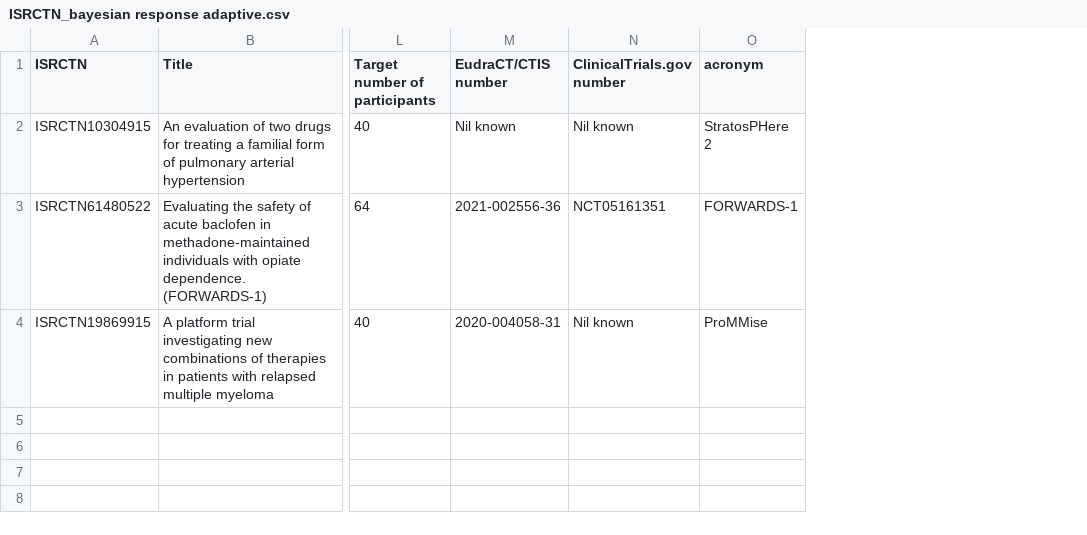
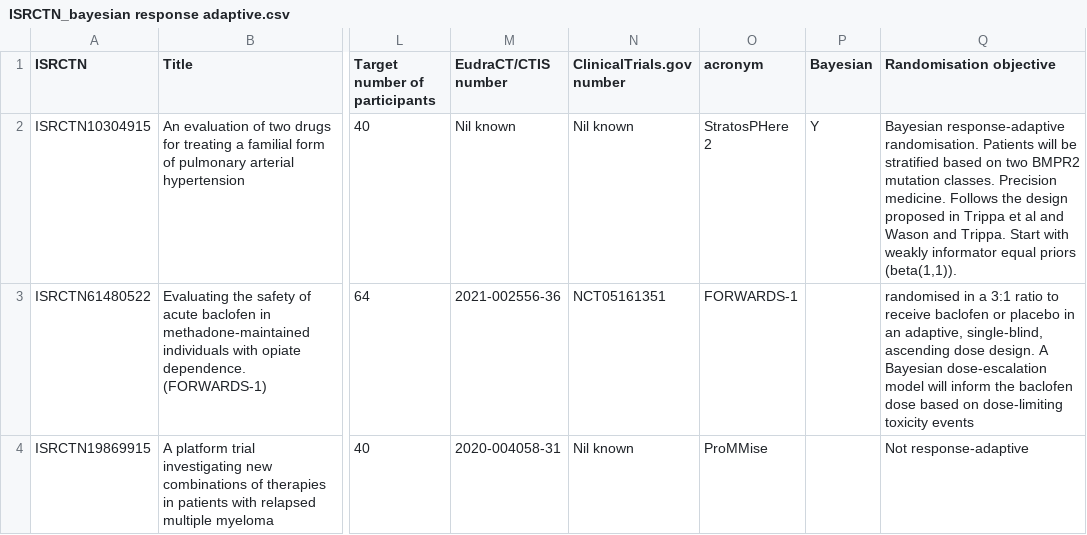
Before and after one commit to cgvoller/BRAR_trials, a CSV file: data/ISRCTN_bayesian response adaptive.csv, drawn as a sheet; only a part is shown, gaps mark what is left out; the diff names each change by its address in the sheet, - before the commit and + after, or states it on an @@ line.

```diff
--- a/data/ISRCTN_bayesian response adaptive.csv
+++ b/data/ISRCTN_bayesian response adaptive.csv
+column P (Bayesian), row 2: Y
+column Q (Randomisation objective), rows 2-4: Bayesian response-adaptive randomisation. Patients will be stratified based on two BMPR2 mutation classes. Precision medicine. Follows the design proposed in Trippa et al and Wason and Trippa. Start with weakly informator equal priors (beta(1,1)). | randomised in a 3:1 ratio to receive baclofen or placebo in an adaptive, single-blind, ascending dose design. A Bayesian dose-escalation model will inform the baclofen dose based on dose-limiting toxicity events | Not response-adaptive
```
Also changed, not shown: data/BRAR2-ctg-studies.csv.
